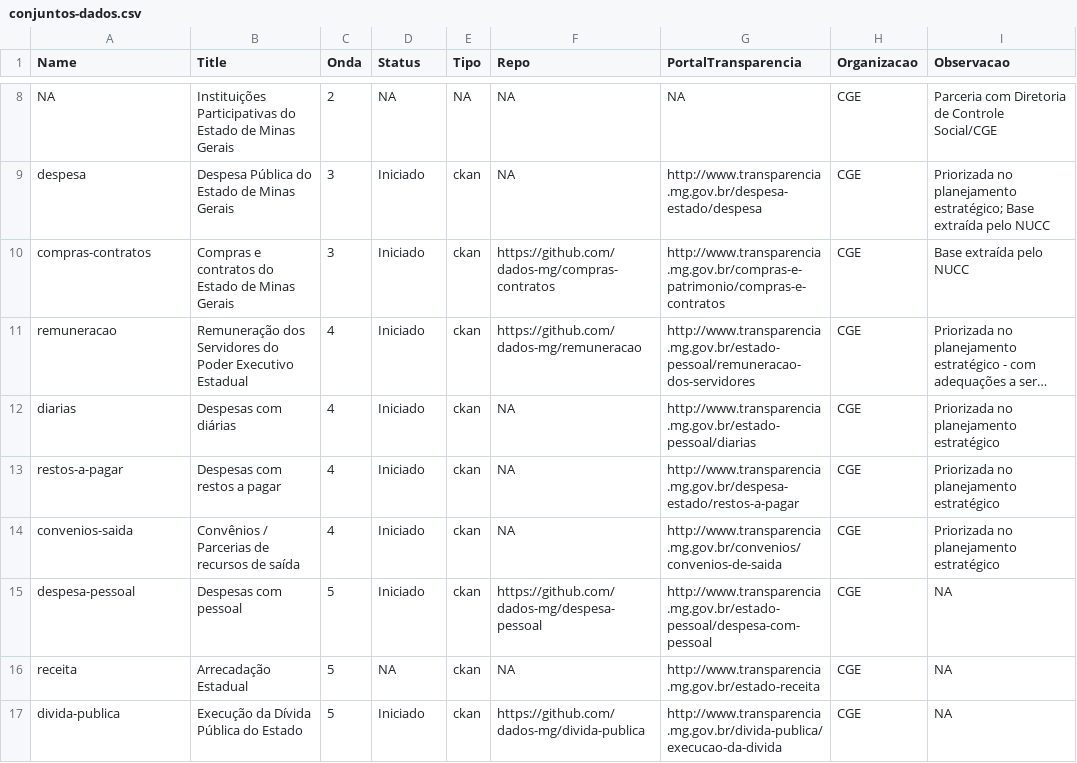
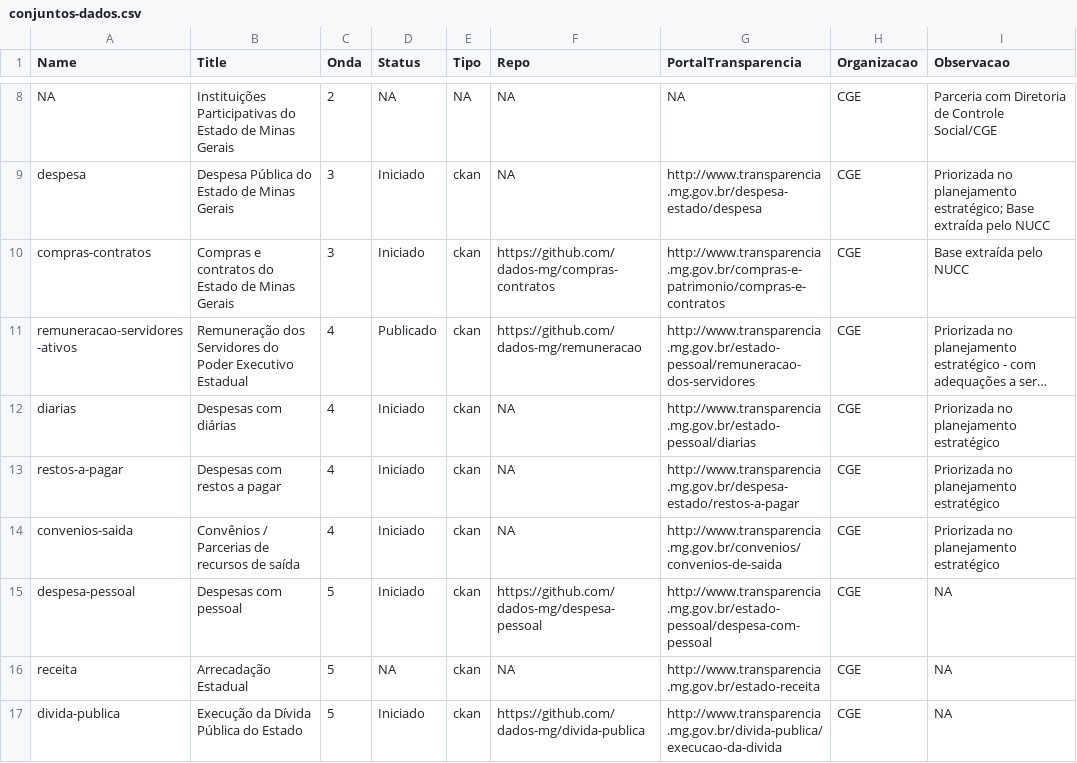
Before and after one commit to dados-mg/projetos-abertura-conjuntos-dados, a CSV file: data/conjuntos-dados.csv, drawn as a sheet; only a part is shown, gaps mark what is left out; long unchanged cells end in …; the diff names each change by its address in the sheet, - before the commit and + after, or states it on an @@ line.

Commit message:
Altera identificacao e status do conjunto da remuneracao

```diff
--- a/data/conjuntos-dados.csv
+++ b/data/conjuntos-dados.csv
-A11 (Name): remuneracao
+A11 (Name): remuneracao-servidores-ativos
-D11 (Status): Iniciado
+D11 (Status): Publicado
```
